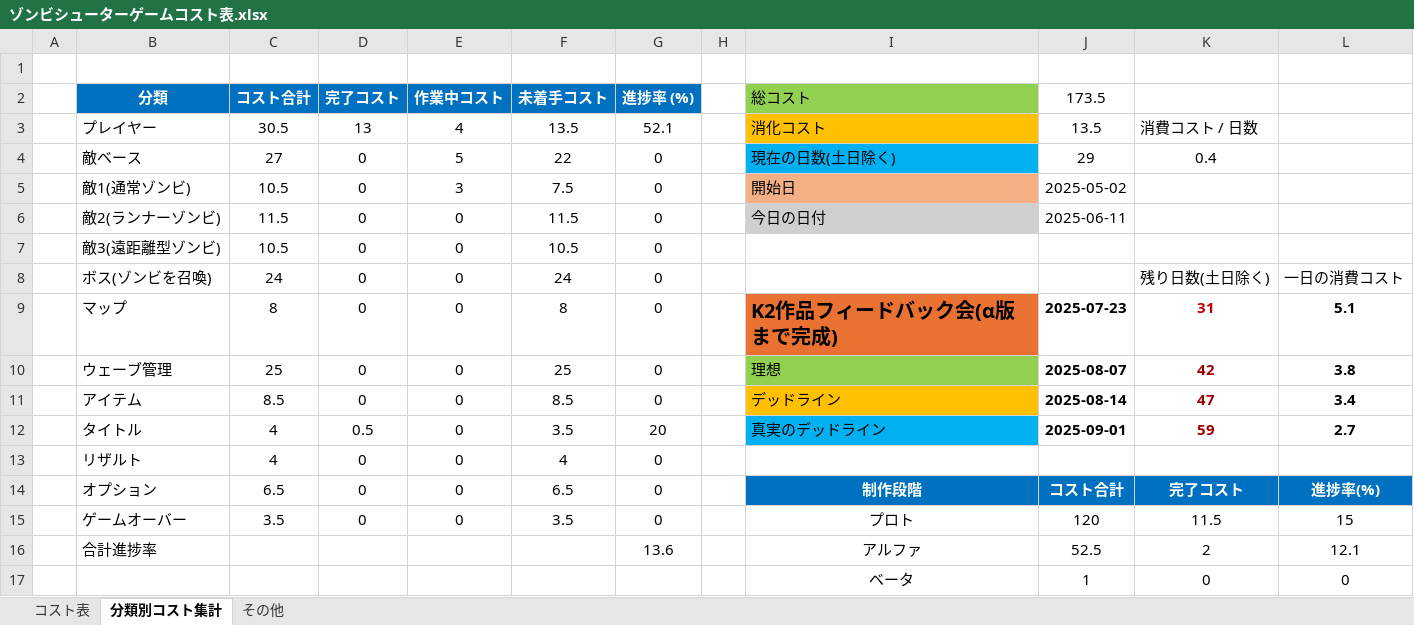
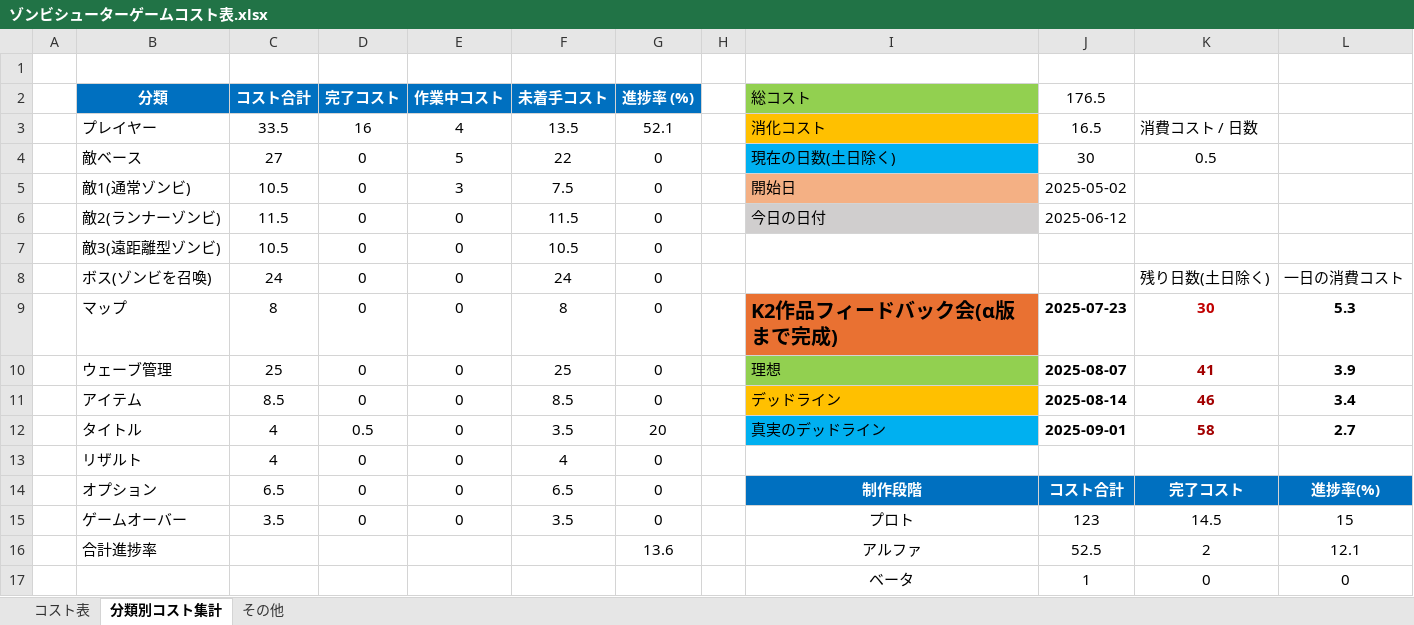
Before and after one commit to meronpanun/MyGame3D2, an Excel workbook: ゾンビシューターゲームコスト表.xlsx, sheet 分類別コスト集計, drawn as a sheet; only a part is shown; values as stored, in another font and other column widths than the file's, no borders; the diff names each change by its address in the sheet, - before the commit and + after, or states it on an @@ line.

```diff
--- a/ゾンビシューターゲームコスト表.xlsx (sheet 分類別コスト集計)
+++ b/ゾンビシューターゲームコスト表.xlsx (sheet 分類別コスト集計)
-J2: 173.5
+J2: 176.5
-C3 (コスト合計): 30.5
+C3 (コスト合計): 33.5
-D3 (完了コスト): 13
+D3 (完了コスト): 16
-J3 (176.5): 13.5
+J3 (176.5): 16.5
-J4 (176.5): 29
+J4 (176.5): 30
-K4: 0.4
+K4: 0.5
-J6 (176.5): 2025-06-11
+J6 (176.5): 2025-06-12
-K9: 31
+K9: 30
-L9: 5.1
+L9: 5.3
-K10: 42
+K10: 41
-L10: 3.8
+L10: 3.9
-K11: 47
+K11: 46
-K12: 59
+K12: 58
-J15 (176.5): 120
+J15 (176.5): 123
-K15: 11.5
+K15: 14.5
```
Also changed, not shown: sheet コスト表, 5 other files.
